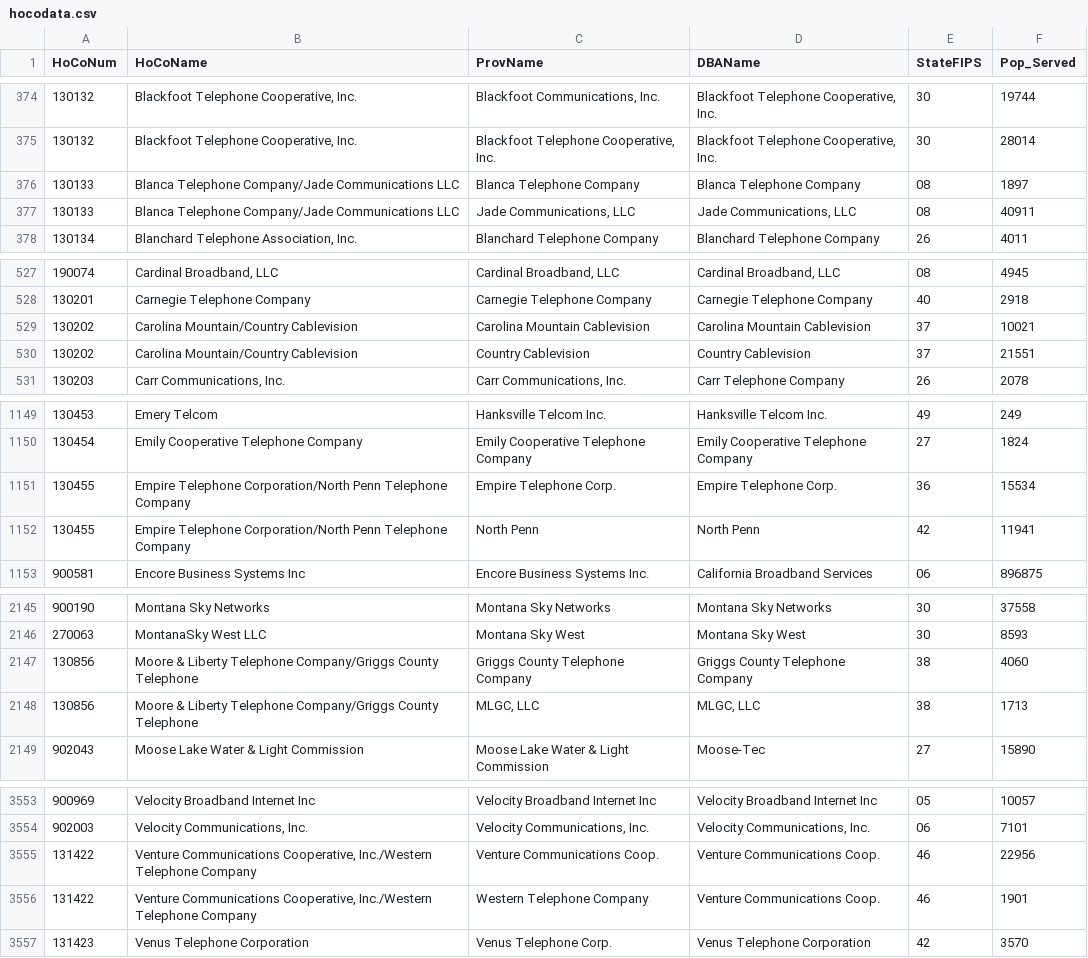
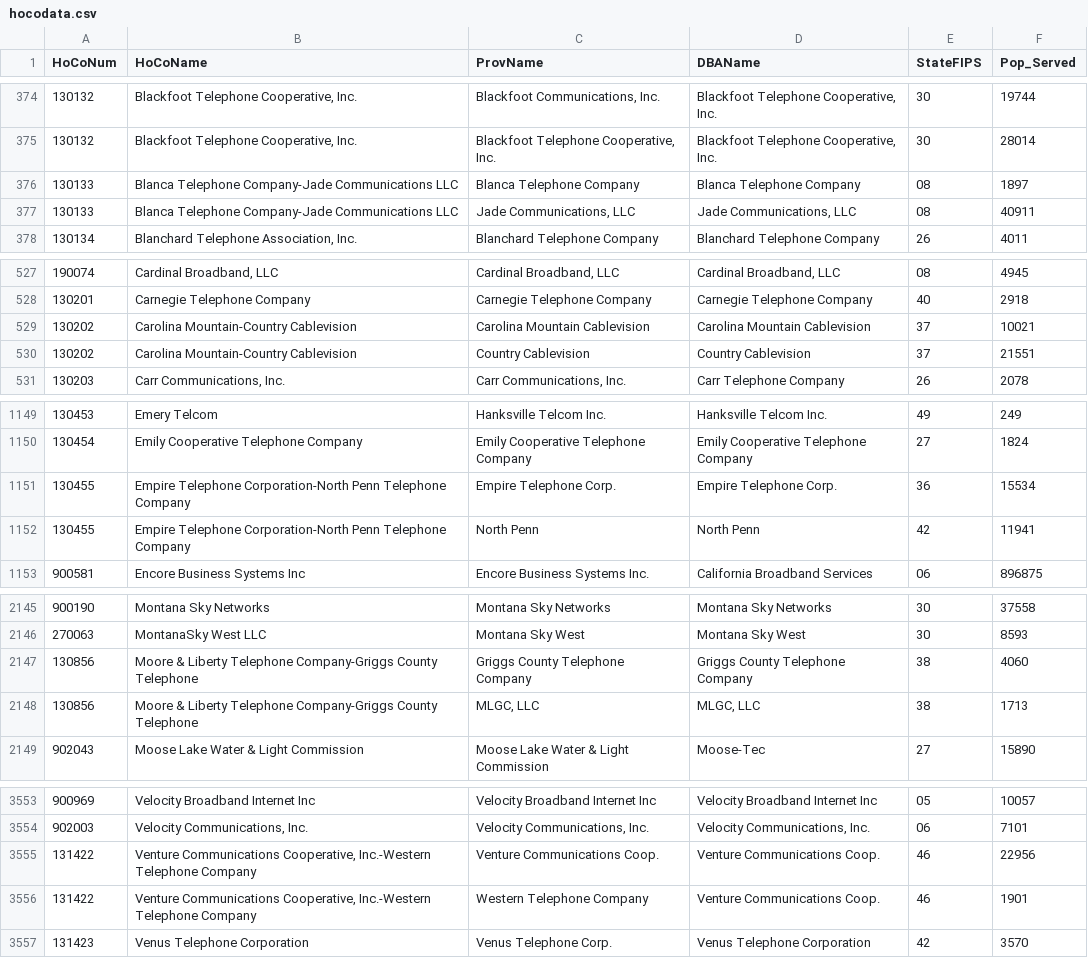
Before and after one commit to xqin1/providertree, a CSV file: data/hocodata.csv, drawn as a sheet; only a part is shown, gaps mark what is left out; the diff covers the shown part only.

```diff
--- a/data/hocodata.csv
+++ b/data/hocodata.csv
@@ -375,4 +375,4 @@ HoCoNum,HoCoName,ProvName,DBAName,StateFIPS,Pop_Served
 130132,"Blackfoot Telephone Cooperative, Inc.","Blackfoot Telephone Cooperative, Inc.","Blackfoot Telephone Cooperative, Inc.",30,28014
-130133,Blanca Telephone Company/Jade Communications LLC,Blanca Telephone Company,Blanca Telephone Company,08,1897
-130133,Blanca Telephone Company/Jade Communications LLC,"Jade Communications, LLC","Jade Communications, LLC",08,40911
+130133,Blanca Telephone Company-Jade Communications LLC,Blanca Telephone Company,Blanca Telephone Company,08,1897
+130133,Blanca Telephone Company-Jade Communications LLC,"Jade Communications, LLC","Jade Communications, LLC",08,40911
 130134,"Blanchard Telephone Association, Inc.",Blanchard Telephone Company,Blanchard Telephone Company,26,4011
@@ -528,4 +528,4 @@ HoCoNum,HoCoName,ProvName,DBAName,StateFIPS,Pop_Served
 130201,Carnegie Telephone Company,Carnegie Telephone Company,Carnegie Telephone Company,40,2918
-130202,Carolina Mountain/Country Cablevision,Carolina Mountain Cablevision,Carolina Mountain Cablevision,37,10021
-130202,Carolina Mountain/Country Cablevision,Country Cablevision,Country Cablevision,37,21551
+130202,Carolina Mountain-Country Cablevision,Carolina Mountain Cablevision,Carolina Mountain Cablevision,37,10021
+130202,Carolina Mountain-Country Cablevision,Country Cablevision,Country Cablevision,37,21551
 130203,"Carr Communications, Inc.","Carr Communications, Inc.",Carr Telephone Company,26,2078
@@ -1150,4 +1150,4 @@ HoCoNum,HoCoName,ProvName,DBAName,StateFIPS,Pop_Served
 130454,Emily Cooperative Telephone Company,Emily Cooperative Telephone Company,Emily Cooperative Telephone Company,27,1824
-130455,Empire Telephone Corporation/North Penn Telephone Company,Empire Telephone Corp.,Empire Telephone Corp.,36,15534
-130455,Empire Telephone Corporation/North Penn Telephone Company,North Penn,North Penn,42,11941
+130455,Empire Telephone Corporation-North Penn Telephone Company,Empire Telephone Corp.,Empire Telephone Corp.,36,15534
+130455,Empire Telephone Corporation-North Penn Telephone Company,North Penn,North Penn,42,11941
 900581,Encore Business Systems Inc,Encore Business Systems Inc.,California Broadband Services,06,896875
@@ -2146,4 +2146,4 @@ HoCoNum,HoCoName,ProvName,DBAName,StateFIPS,Pop_Served
 270063,MontanaSky West LLC,Montana Sky West,Montana Sky West,30,8593
-130856,Moore & Liberty Telephone Company/Griggs County Telephone,Griggs County Telephone Company,Griggs County Telephone Company,38,4060
-130856,Moore & Liberty Telephone Company/Griggs County Telephone,"MLGC, LLC","MLGC, LLC",38,1713
+130856,Moore & Liberty Telephone Company-Griggs County Telephone,Griggs County Telephone Company,Griggs County Telephone Company,38,4060
+130856,Moore & Liberty Telephone Company-Griggs County Telephone,"MLGC, LLC","MLGC, LLC",38,1713
 902043,Moose Lake Water & Light Commission,Moose Lake Water & Light Commission,Moose-Tec,27,15890
@@ -3554,4 +3554,4 @@ HoCoNum,HoCoName,ProvName,DBAName,StateFIPS,Pop_Served
 902003,"Velocity Communications, Inc.","Velocity Communications, Inc.","Velocity Communications, Inc.",06,7101
-131422,"Venture Communications Cooperative, Inc./Western Telephone Company",Venture Communications Coop.,Venture Communications Coop.,46,22956
-131422,"Venture Communications Cooperative, Inc./Western Telephone Company",Western Telephone Company,Venture Communications Coop.,46,1901
+131422,"Venture Communications Cooperative, Inc.-Western Telephone Company",Venture Communications Coop.,Venture Communications Coop.,46,22956
+131422,"Venture Communications Cooperative, Inc.-Western Telephone Company",Western Telephone Company,Venture Communications Coop.,46,1901
 131423,Venus Telephone Corporation,Venus Telephone Corp.,Venus Telephone Corporation,42,3570
```
Also changed, not shown: 36 edited cells elsewhere in this file, 1 other file.
